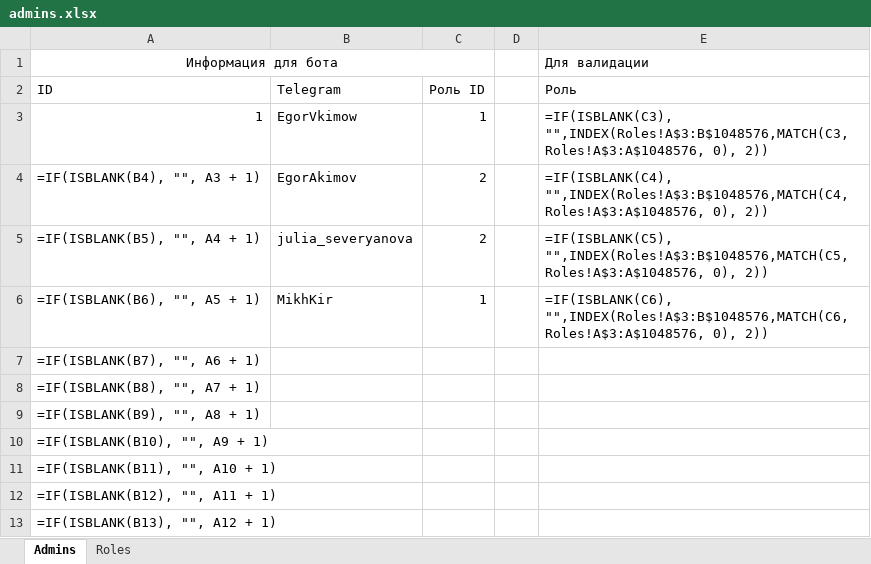
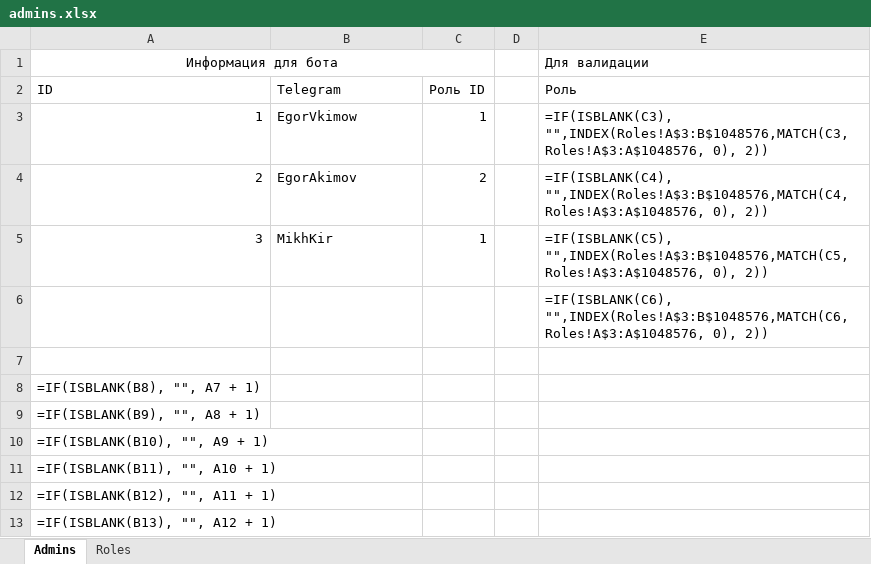
Before and after one commit to Hillwar/sbor-bot, an Excel workbook: resource/data/admins.xlsx, sheet Admins, drawn as a sheet; only a part is shown; values as stored, in another font and other column widths than the file's, no borders; formulas without a stored value are shown as written; removed rows and columns are numbered as before the commit, all else as after; the diff names each change by its address in the sheet, - before the commit and + after, or states it on an @@ line.

```diff
--- a/resource/data/admins.xlsx (sheet Admins)
+++ b/resource/data/admins.xlsx (sheet Admins)
-A4: =IF(ISBLANK(B4), "", A3 + 1)
+A4: 2
-row 5: =IF(ISBLANK(B5), "", A4 + 1) | julia_severyanova | 2 |  | =IF(ISBLANK(C5), "",INDEX(Roles!A$3:B$1048576,MATCH(C5, Roles!A$3:A$1048576, 0), 2))
-A5: =IF(ISBLANK(B6), "", A5 + 1)
+A5: 3
-E5: =IF(ISBLANK(C6), "",INDEX(Roles!A$3:B$1048576,MATCH(C6, Roles!A$3:A$1048576, 0),…
+E5: =IF(ISBLANK(C5), "",INDEX(Roles!A$3:B$1048576,MATCH(C5, Roles!A$3:A$1048576, 0),…
+row 6:  |  |  |  | =IF(ISBLANK(C6), "",INDEX(Roles!A$3:B$1048576,MATCH(C6, Roles!A$3:A$1048576, 0), 2))
-A7: =IF(ISBLANK(B7), "", A6 + 1)
+A7: (empty)
```
Also changed, not shown: 6 other files.
